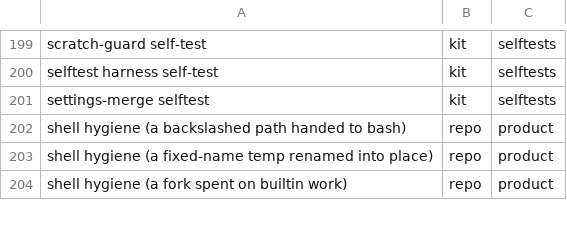
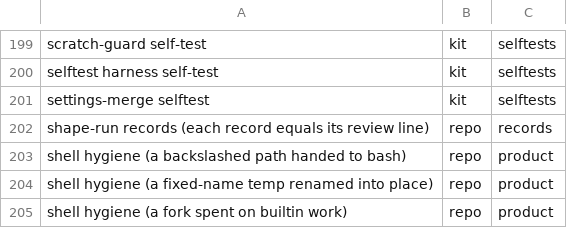
Before and after one commit to d41ly/coding-governance, a TSV file: tools/govkit/subject-pins.tsv, drawn as a sheet; only a part is shown, gaps mark what is left out.

```diff
--- a/tools/govkit/subject-pins.tsv
+++ b/tools/govkit/subject-pins.tsv
@@ -201,2 +201,3 @@ selftest harness self-test	kit	selftests
 settings-merge selftest	kit	selftests
+shape-run records (each record equals its review line)	repo	records
 shell hygiene (a backslashed path handed to bash)	repo	product
```
Also changed, not shown: 26 other files.
